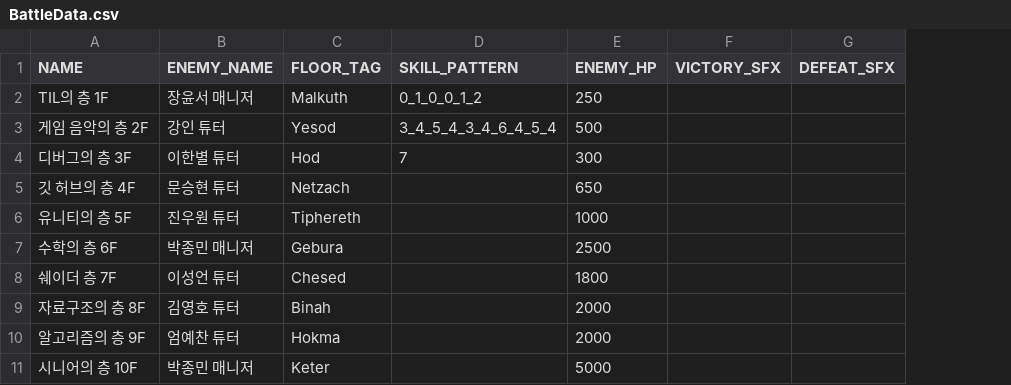
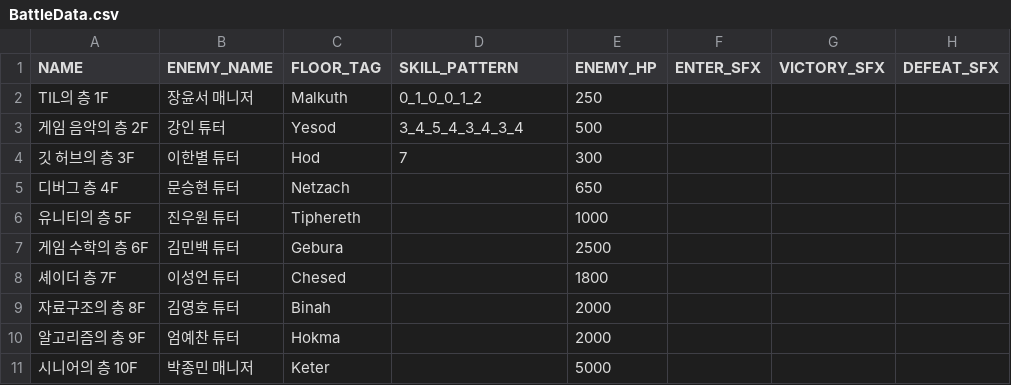
Before and after one commit to DevPota/LibraryOfSparta2, a CSV file: LibraryOfSparta/Data/BattleData.csv, drawn as a sheet; only a part is shown; the diff names each change by its address in the sheet, - before the commit and + after, or states it on an @@ line.

```diff
--- a/LibraryOfSparta/Data/BattleData.csv
+++ b/LibraryOfSparta/Data/BattleData.csv
+column F (ENTER_SFX), empty
-D3 (SKILL_PATTERN): 3_4_5_4_3_4_6_4_5_4
+D3 (SKILL_PATTERN): 3_4_5_4_3_4_3_4
-A4 (NAME): 디버그의 층 3F
+A4 (NAME): 깃 허브의 층 3F
-A5 (NAME): 깃 허브의 층 4F
+A5 (NAME): 디버그 층 4F
-A7 (NAME): 수학의 층 6F
+A7 (NAME): 게임 수학의 층 6F
-B7 (ENEMY_NAME): 박종민 매니저
+B7 (ENEMY_NAME): 김민백 튜터
-A8 (NAME): 쉐이더 층 7F
+A8 (NAME): 셰이더 층 7F
```
Also changed, not shown: LibraryOfSparta/Data/PlayerCardData.csv, 12 other files.
